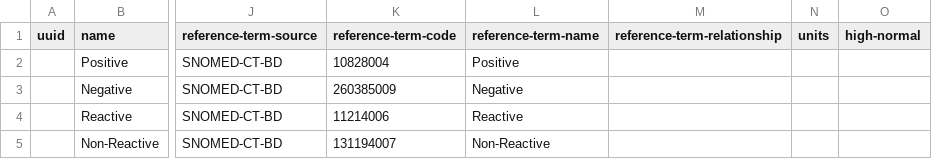
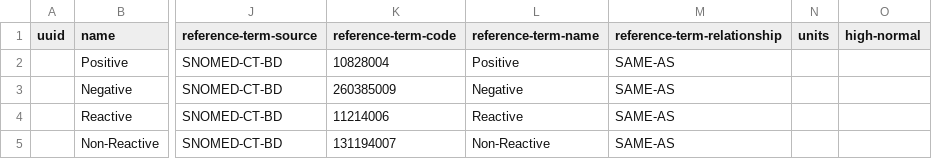
Before and after one commit to SharedHealth/HIE-Data, a CSV file: src/main/resources/data/openmrs-concept/tr/base_concepts.csv, drawn as a sheet; only a part is shown, gaps mark what is left out; the diff names each change by its address in the sheet, - before the commit and + after, or states it on an @@ line.

```diff
--- a/src/main/resources/data/openmrs-concept/tr/base_concepts.csv
+++ b/src/main/resources/data/openmrs-concept/tr/base_concepts.csv
-M2:M5 (reference-term-relationship): (empty)
+M2:M5 (reference-term-relationship): SAME-AS
```
Also changed, not shown: 7 other files.
